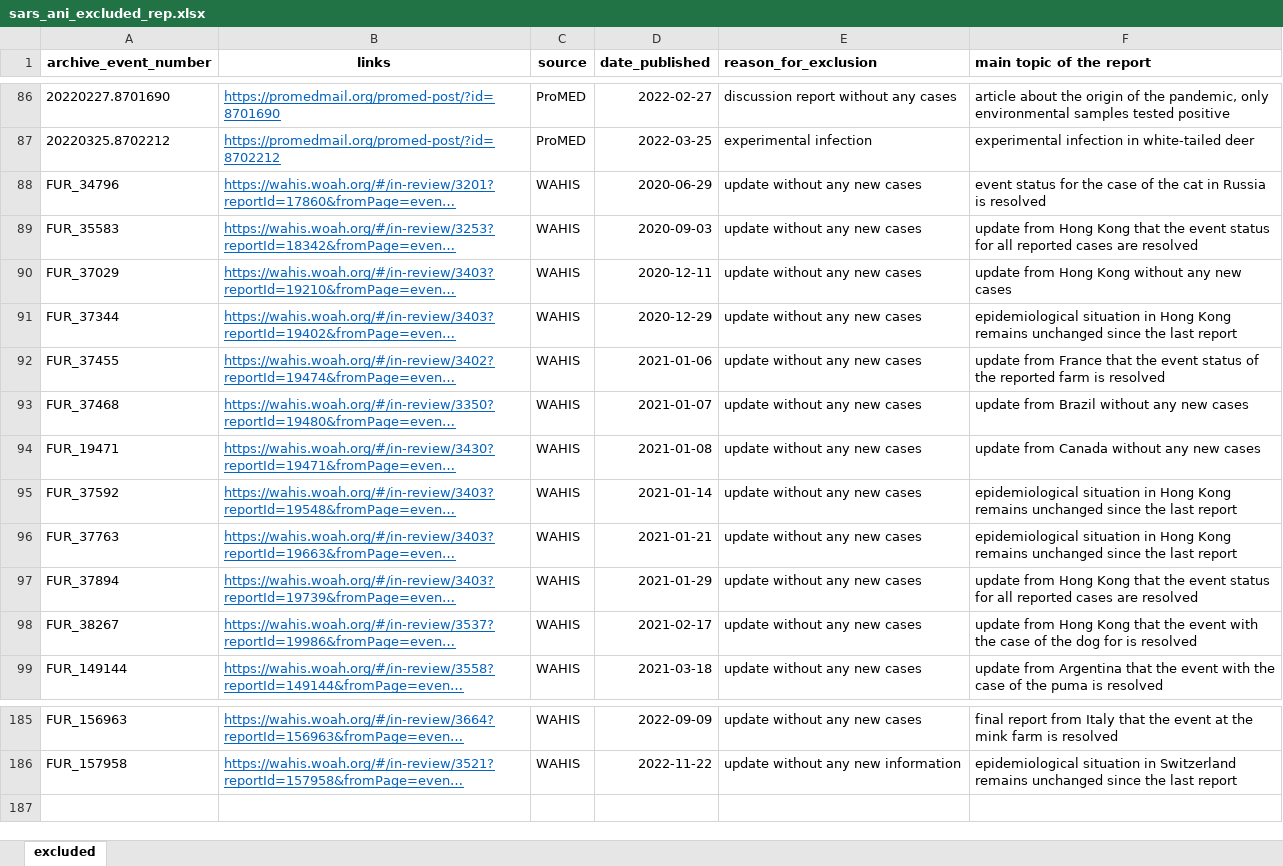
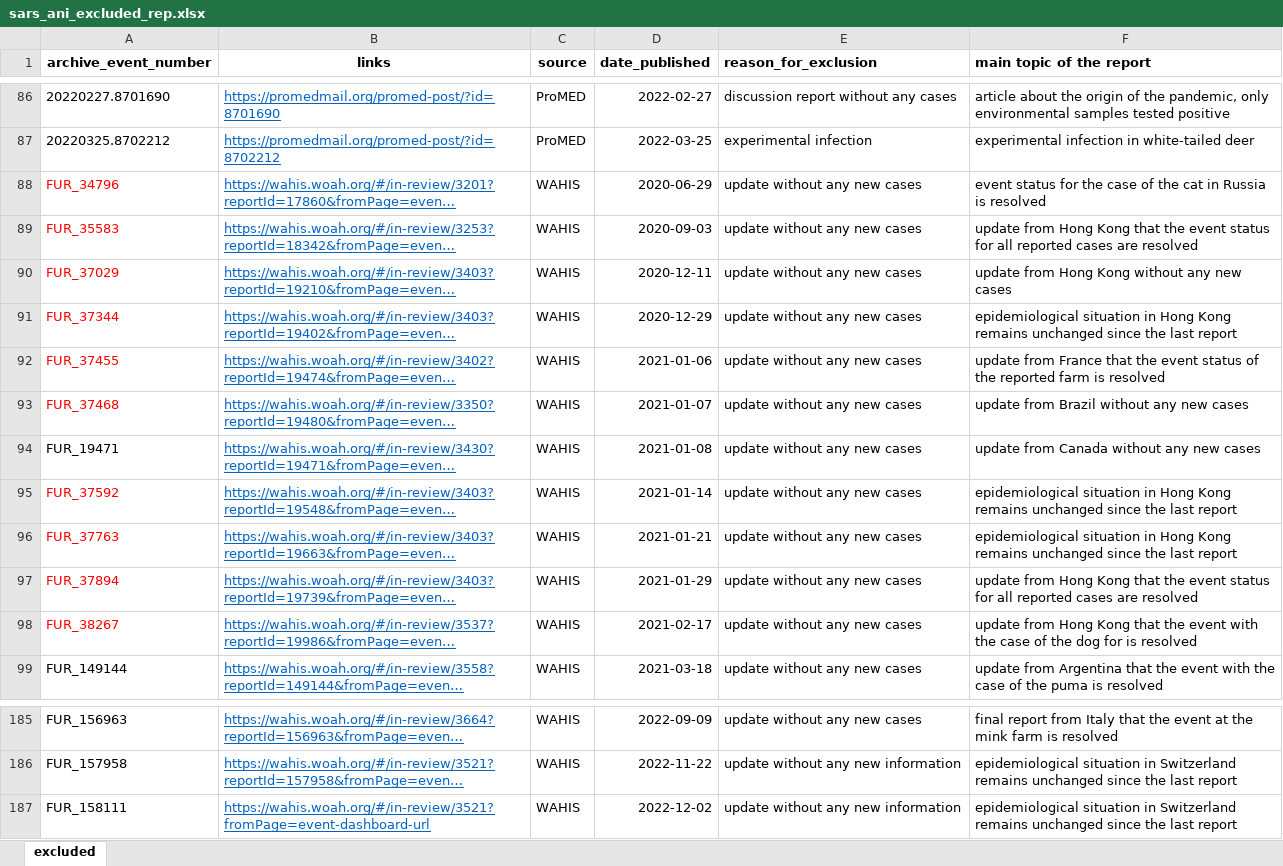
Before and after one commit to amel-github/sars-ani, an Excel workbook: sars_ani_excluded_rep.xlsx, sheet excluded, drawn as a sheet; only a part is shown, gaps mark what is left out; long unchanged cells end in …; values as stored, in another font and other column widths than the file's, no borders; the diff names each change by its address in the sheet, - before the commit and + after, or states it on an @@ line.

```diff
--- a/sars_ani_excluded_rep.xlsx (sheet excluded)
+++ b/sars_ani_excluded_rep.xlsx (sheet excluded)
-A88:A93 text colour: black
+A88:A93 text colour: #FF0000
-A95:A98 text colour: black
+A95:A98 text colour: #FF0000
+row 187: FUR_158111 | https://wahis.woah.org/#/in-review/3521?fromPage=event-dashboard-url | WAHIS | 2022-12-02 | update without any new information | epidemiological situation in Switzerland remains unchanged since the last report
```
Also changed, not shown: 6 other files.
